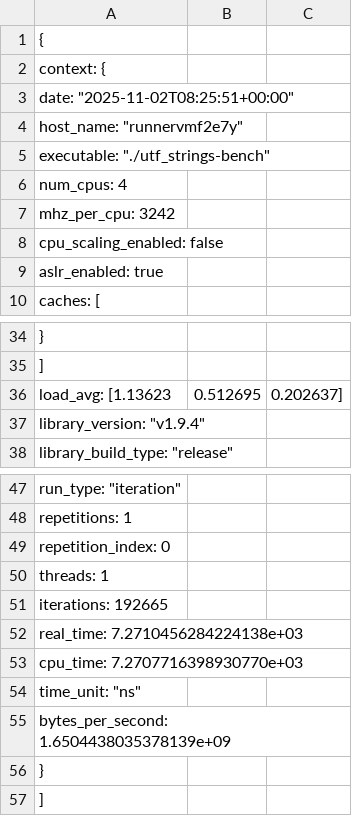
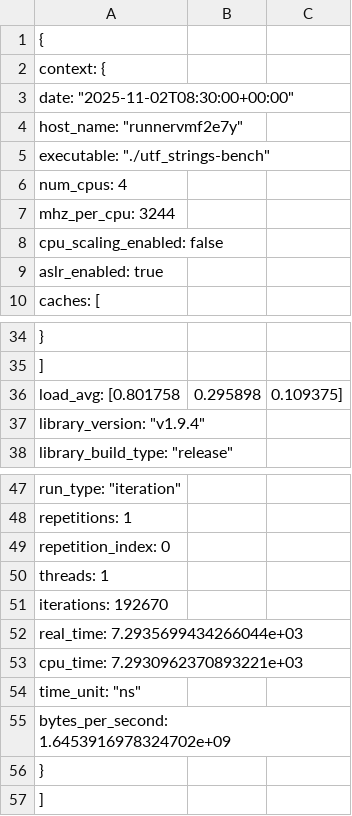
Before and after one commit to wsollers/utf_strings, a CSV file: docs/performance/benchmark_results.csv, drawn as a sheet; only a part is shown, gaps mark what is left out.

```diff
--- a/docs/performance/benchmark_results.csv
+++ b/docs/performance/benchmark_results.csv
@@ -2,3 +2,3 @@
   "context": {
-    "date": "2025-11-02T08:25:51+00:00",
+    "date": "2025-11-02T08:30:00+00:00",
     "host_name": "runnervmf2e7y",
@@ -6,3 +6,3 @@
     "num_cpus": 4,
-    "mhz_per_cpu": 3242,
+    "mhz_per_cpu": 3244,
     "cpu_scaling_enabled": false,
@@ -35,3 +35,3 @@
     ],
-    "load_avg": [1.13623,0.512695,0.202637],
+    "load_avg": [0.801758,0.295898,0.109375],
     "library_version": "v1.9.4",
@@ -50,7 +50,7 @@
       "threads": 1,
-      "iterations": 192665,
-      "real_time": 7.2710456284224138e+03,
-      "cpu_time": 7.2707716398930770e+03,
+      "iterations": 192670,
+      "real_time": 7.2935699434266044e+03,
+      "cpu_time": 7.2930962370893221e+03,
       "time_unit": "ns",
-      "bytes_per_second": 1.6504438035378139e+09
+      "bytes_per_second": 1.6453916978324702e+09
     }
```
Also changed, not shown: 3 other files.
